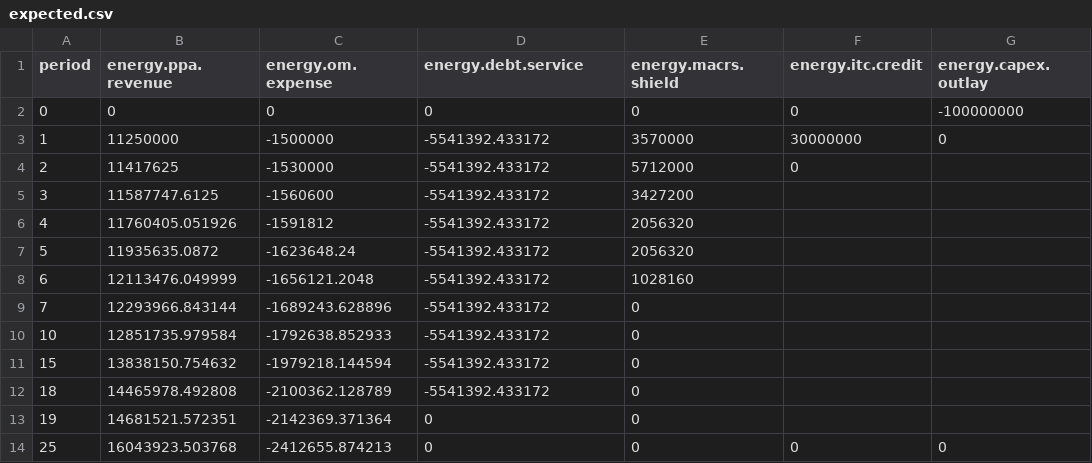
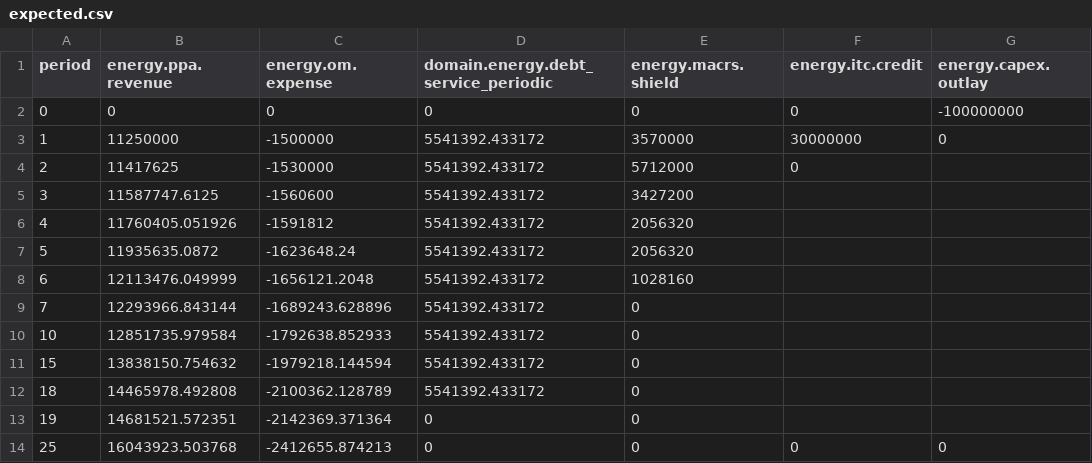
Before and after one commit to bizarc/cfdl, a CSV file: benchmarks/energy/utility_pv_singleowner/expected.csv, drawn as a sheet.

```diff
--- a/benchmarks/energy/utility_pv_singleowner/expected.csv
+++ b/benchmarks/energy/utility_pv_singleowner/expected.csv
@@ -1,13 +1,13 @@
-period,energy.ppa.revenue,energy.om.expense,energy.debt.service,energy.macrs.shield,energy.itc.credit,energy.capex.outlay
+period,energy.ppa.revenue,energy.om.expense,domain.energy.debt_service_periodic,energy.macrs.shield,energy.itc.credit,energy.capex.outlay
 0,0,0,0,0,0,-100000000
-1,11250000,-1500000,-5541392.433172,3570000,30000000,0
-2,11417625,-1530000,-5541392.433172,5712000,0,
-3,11587747.6125,-1560600,-5541392.433172,3427200,,
-4,11760405.051926,-1591812,-5541392.433172,2056320,,
-5,11935635.0872,-1623648.24,-5541392.433172,2056320,,
-6,12113476.049999,-1656121.2048,-5541392.433172,1028160,,
-7,12293966.843144,-1689243.628896,-5541392.433172,0,,
-10,12851735.979584,-1792638.852933,-5541392.433172,0,,
-15,13838150.754632,-1979218.144594,-5541392.433172,0,,
-18,14465978.492808,-2100362.128789,-5541392.433172,0,,
+1,11250000,-1500000,5541392.433172,3570000,30000000,0
+2,11417625,-1530000,5541392.433172,5712000,0,
+3,11587747.6125,-1560600,5541392.433172,3427200,,
+4,11760405.051926,-1591812,5541392.433172,2056320,,
+5,11935635.0872,-1623648.24,5541392.433172,2056320,,
+6,12113476.049999,-1656121.2048,5541392.433172,1028160,,
+7,12293966.843144,-1689243.628896,5541392.433172,0,,
+10,12851735.979584,-1792638.852933,5541392.433172,0,,
+15,13838150.754632,-1979218.144594,5541392.433172,0,,
+18,14465978.492808,-2100362.128789,5541392.433172,0,,
 19,14681521.572351,-2142369.371364,0,0,,
```
Also changed, not shown: benchmarks/energy/crest_solar_cost_based/expected.csv, benchmarks/energy/merchant_capacity/expected.csv, 49 other files.
